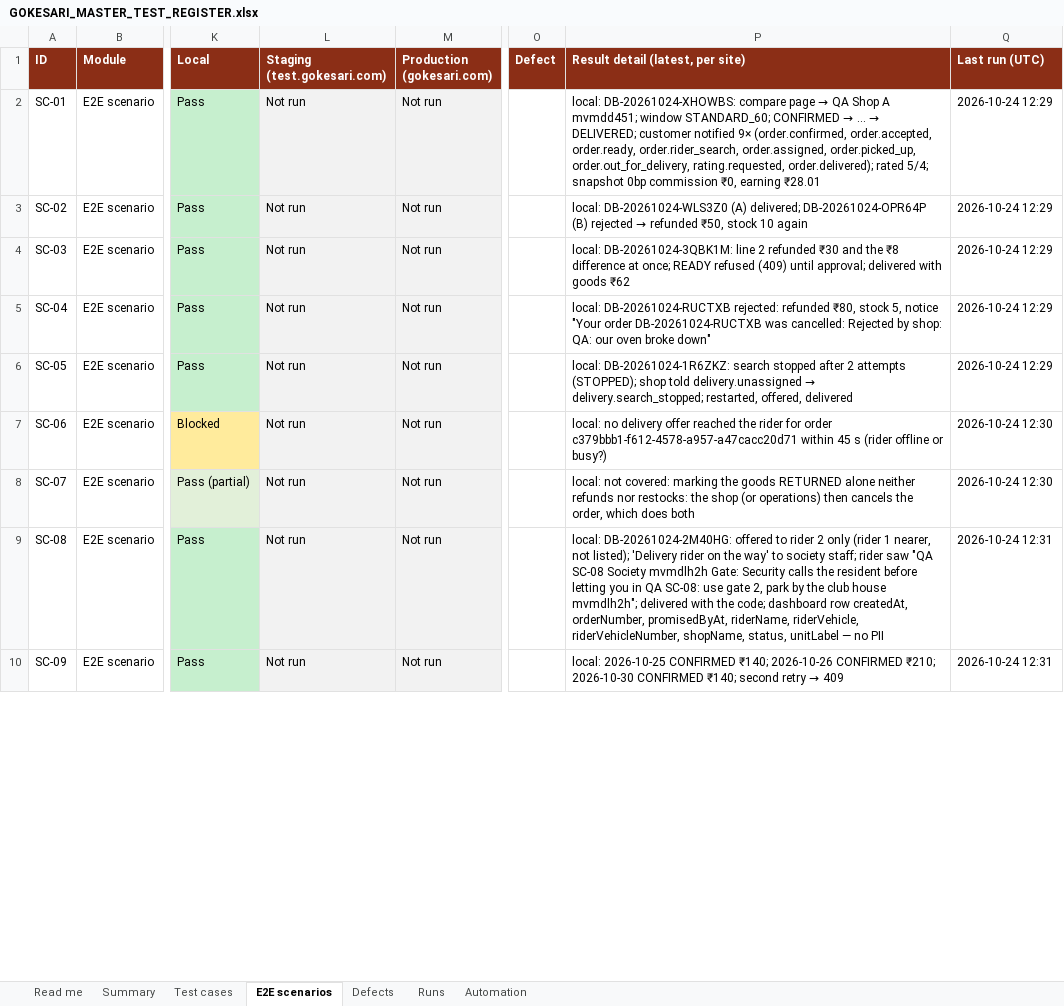
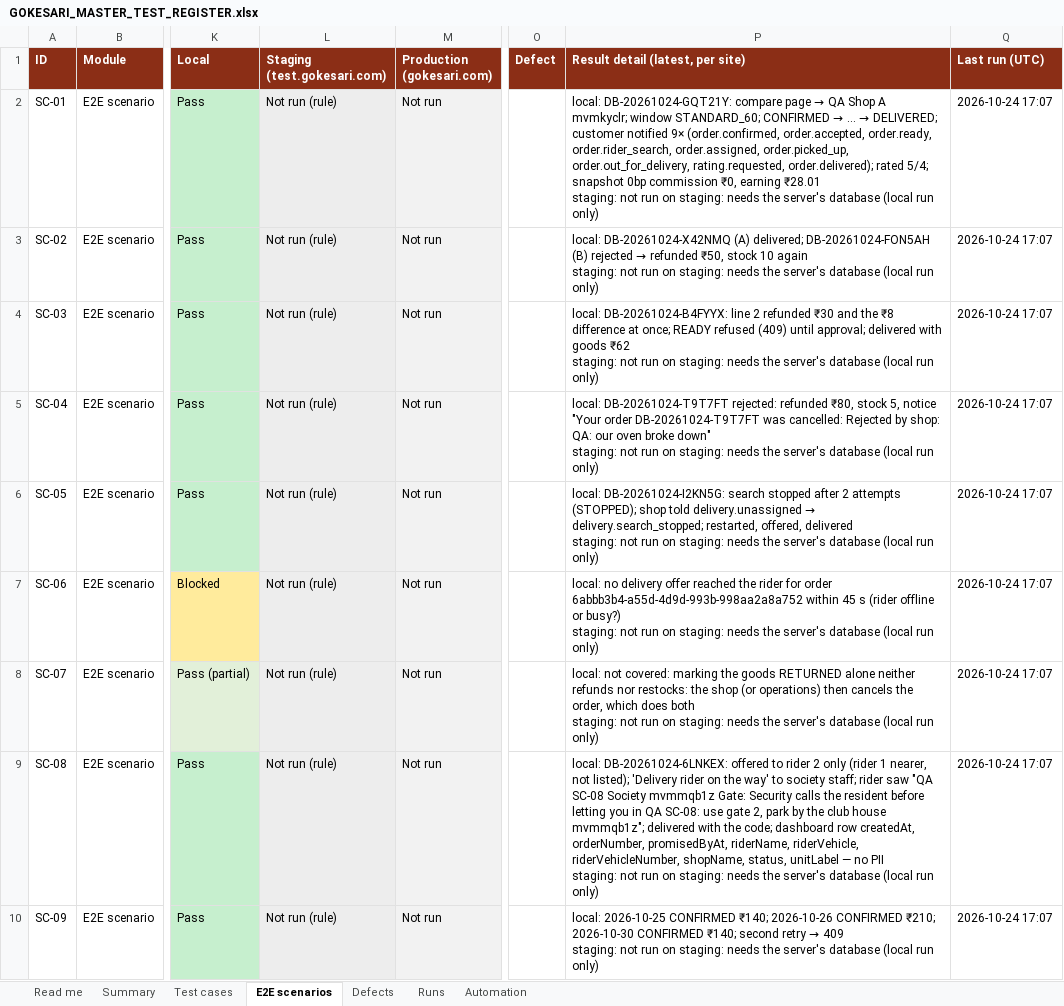
Before and after one commit to sanjaymorankar-debug/GoKesari, an Excel workbook: docs/testing/GOKESARI_MASTER_TEST_REGISTER.xlsx, sheet E2E scenarios, drawn as a sheet; only a part is shown, gaps mark what is left out; values as stored, in another font and other column widths than the file's, no borders; ↵ is a line break in a cell; the diff covers the shown part only; the diff names each change by its address in the sheet, - before the commit and + after, or states it on an @@ line.

```diff
--- a/docs/testing/GOKESARI_MASTER_TEST_REGISTER.xlsx (sheet E2E scenarios)
+++ b/docs/testing/GOKESARI_MASTER_TEST_REGISTER.xlsx (sheet E2E scenarios)
-L2:L10 (Staging (test.gokesari.com)): Not run
+L2:L10 (Staging (test.gokesari.com)): Not run (rule)
@@ P2 (Result detail (latest, per site)): local: DB-20261024-XHOWBS: compare page → QA Shop A mvmdd451; window STANDARD_60; CONFIRMED → … → DELIVERED; customer notified 9× (order.confirmed, order.accepted, order.ready, order.rider_search, order.assigned, order.picked_up, order.out_for_delivery, rating.requested, order.delivered); rated 5/4; snapshot 0bp commission ₹0, earning ₹28.01 → local: DB-20261024-GQT21Y: compare page → QA Shop A mvmkyclr; window STANDARD_60; CONFIRMED → … → DELIVERED; customer notified 9× (order.confirmed, order.accepted, order.ready, order.rider_search, order.assigned, order.picked_up, order.out_for_delivery, rating.requested, order.delivered); rated 5/4; snapshot 0bp commission ₹0, earning ₹28.01 ↵ staging: not run on staging: needs the server's database (local run only) @@
-Q2:Q6 (Last run (UTC)): 2026-10-24 12:29
+Q2:Q6 (Last run (UTC)): 2026-10-24 17:07
@@ P3 (Result detail (latest, per site)): local: DB-20261024-WLS3Z0 (A) delivered; DB-20261024-OPR64P (B) rejected → refunded ₹50, stock 10 again → local: DB-20261024-X42NMQ (A) delivered; DB-20261024-FON5AH (B) rejected → refunded ₹50, stock 10 again ↵ staging: not run on staging: needs the server's database (local run only) @@
-P4 (Result detail (latest, per site)): local: DB-20261024-3QBK1M: line 2 refunded ₹30 and the ₹8 difference at once; READY refused (409) until approval; delivered with goods ₹62
+P4 (Result detail (latest, per site)): local: DB-20261024-B4FYYX: line 2 refunded ₹30 and the ₹8 difference at once; READY refused (409) until approval; delivered with goods ₹62 ↵ staging: not run on staging: needs the server's database (local run only)
-P5 (Result detail (latest, per site)): local: DB-20261024-RUCTXB rejected: refunded ₹80, stock 5, notice "Your order DB-20261024-RUCTXB was cancelled: Rejected by shop: QA: our oven broke down"
+P5 (Result detail (latest, per site)): local: DB-20261024-T9T7FT rejected: refunded ₹80, stock 5, notice "Your order DB-20261024-T9T7FT was cancelled: Rejected by shop: QA: our oven broke down" ↵ staging: not run on staging: needs the server's database (local run only)
@@ P6 (Result detail (latest, per site)): local: DB-20261024-1R6ZKZ: search stopped after 2 attempts (STOPPED); shop told delivery.unassigned → delivery.search_stopped; restarted, offered, delivered → local: DB-20261024-I2KN5G: search stopped after 2 attempts (STOPPED); shop told delivery.unassigned → delivery.search_stopped; restarted, offered, delivered ↵ staging: not run on staging: needs the server's database (local run only) @@
-P7 (Result detail (latest, per site)): …for order c379bbb1-f612-4578-a957-a47cacc20d71 within 45 s (rider offline or busy?)
+P7 (Result detail (latest, per site)): …for order 6abbb3b4-a55d-4d9d-993b-998aa2a8a752 within 45 s (rider offline or busy?) ↵ staging: not run on staging: needs the server's database (local run only)
-Q7:Q8 (Last run (UTC)): 2026-10-24 12:30
+Q7:Q8 (Last run (UTC)): 2026-10-24 17:07
-P8 (Result detail (latest, per site)): …does both
+P8 (Result detail (latest, per site)): …does both ↵ staging: not run on staging: needs the server's database (local run only)
-P9 (Result detail (latest, per site)): local: DB-20261024-2M40HG: offered to rider 2 only (rider 1 nearer, not listed); 'Delivery rider on the way' to society staff; rider saw "QA SC-08 Society mvmdlh2h Gate: Security calls the resident before letting you in QA SC-08: use gate 2, park by the club house mvmdlh2h"; delivered with the code; dashboard row createdAt, orderNumber, promisedByAt, riderName, riderVehicle, riderVehicleNumber, shopName, status, unitLabel — no PII
+P9 (Result detail (latest, per site)): local: DB-20261024-6LNKEX: offered to rider 2 only (rider 1 nearer, not listed); 'Delivery rider on the way' to society staff; rider saw "QA SC-08 Society mvmmqb1z Gate: Security calls the resident before letting you in QA SC-08: use gate 2, park by the club house mvmmqb1z"; delivered with the code; dashboard row createdAt, orderNumber, promisedByAt, riderName, riderVehicle, riderVehicleNumber, shopName, status, unitLabel — no PII ↵ staging: not run on staging: needs the server's database (local run only)
-Q9:Q10 (Last run (UTC)): 2026-10-24 12:31
+Q9:Q10 (Last run (UTC)): 2026-10-24 17:07
-P10 (Result detail (latest, per site)): …→ 409
+P10 (Result detail (latest, per site)): …→ 409 ↵ staging: not run on staging: needs the server's database (local run only)
```
Also changed, not shown: 85 edited cells and cell formats elsewhere in this sheet, sheet Test cases, sheet Defects, sheet Summary, sheet Runs, sheet Read me, test-cases.xlsx, 4 other files.
